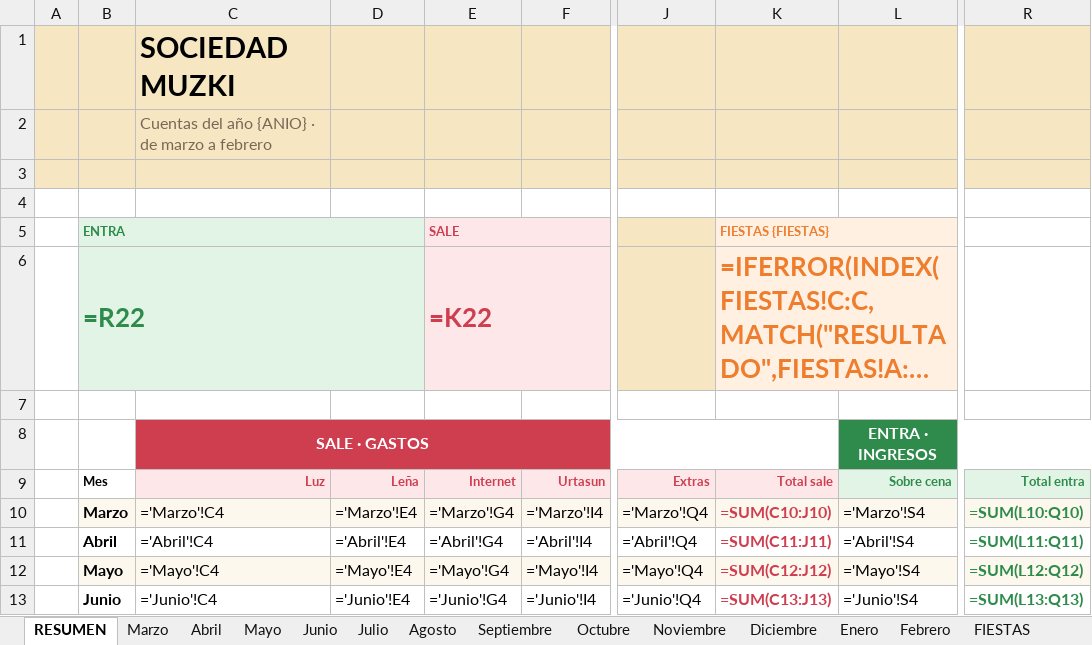
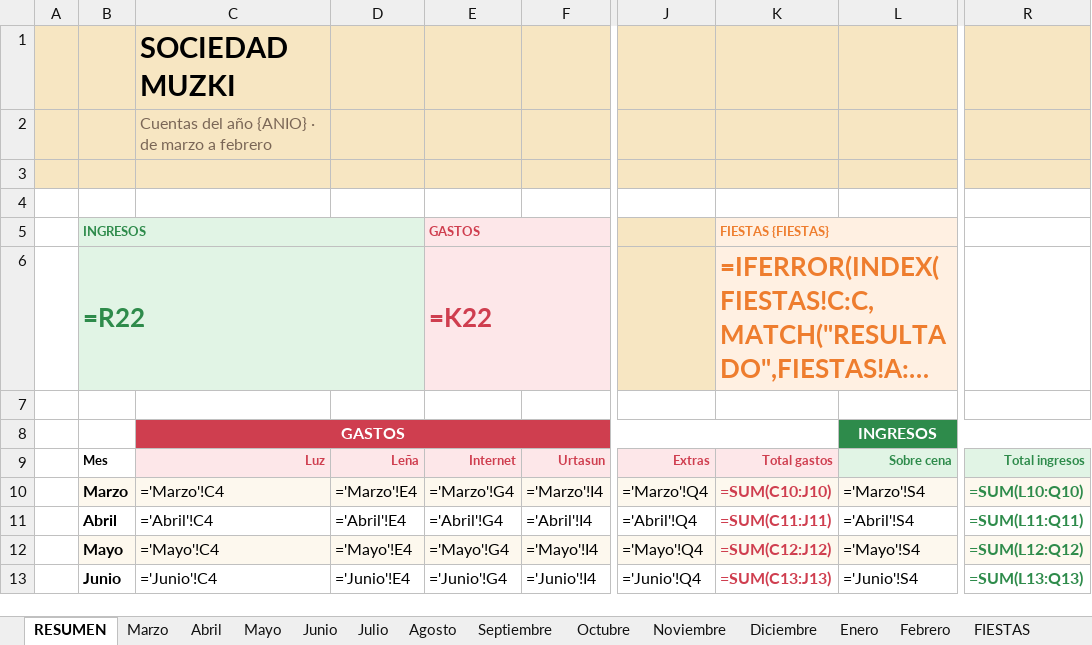
Before and after one commit to Mikelop1991/GastosSociedadMuzqui, an Excel workbook: plantilla.xlsx, sheet RESUMEN, drawn as a sheet; only a part is shown, gaps mark what is left out; long unchanged cells end in …; values as stored, in another font and other column widths than the file's, no borders; formulas without a stored value are shown as written; charts and pictures not drawn; the diff names each change by its address in the sheet, - before the commit and + after, or states it on an @@ line.

```diff
--- a/plantilla.xlsx (sheet RESUMEN)
+++ b/plantilla.xlsx (sheet RESUMEN)
-B5: ENTRA
+B5: INGRESOS
-E5: SALE
+E5: GASTOS
-C8: SALE · GASTOS
+C8: GASTOS
-L8: ENTRA · INGRESOS
+L8: INGRESOS
-K9: Total sale
+K9: Total gastos
-R9: Total entra
+R9: Total ingresos
```
Also changed, not shown: sheet Mayo, sheet Marzo, sheet Abril, sheet Junio, sheet Julio, sheet Enero, 6 more sheets, charts or pictures, 3 other files.
